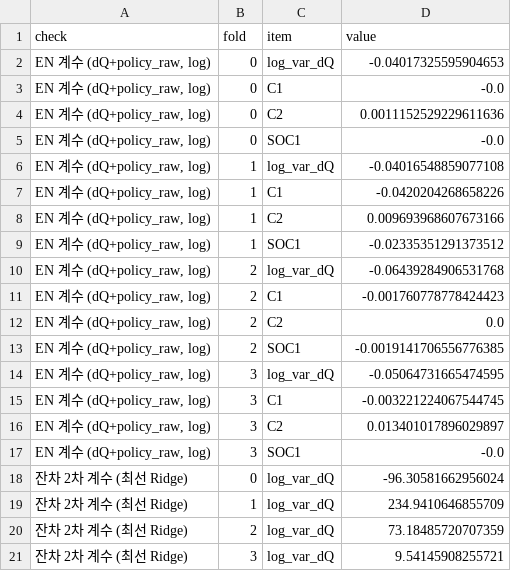
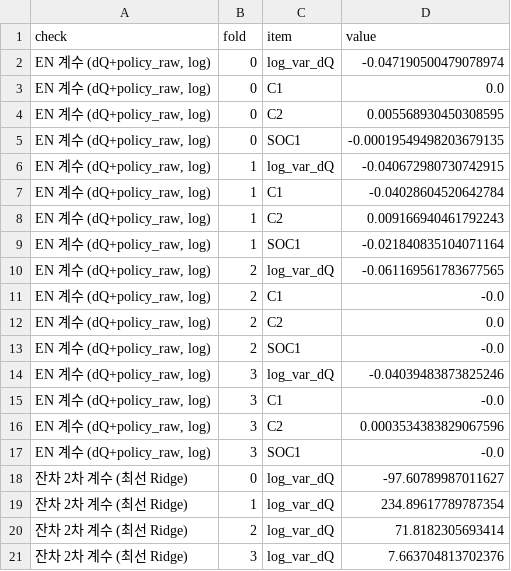
Before and after one commit to minsol1/ess-battery-project, a CSV file: results/cv_diagnostics.csv, drawn as a sheet.

```diff
--- a/results/cv_diagnostics.csv
+++ b/results/cv_diagnostics.csv
@@ -1,21 +1,21 @@
 check,fold,item,value
-"EN 계수 (dQ+policy_raw, log)",0,log_var_dQ,-0.04017325595904653
-"EN 계수 (dQ+policy_raw, log)",0,C1,-0.0
-"EN 계수 (dQ+policy_raw, log)",0,C2,0.0011152529229611636
-"EN 계수 (dQ+policy_raw, log)",0,SOC1,-0.0
-"EN 계수 (dQ+policy_raw, log)",1,log_var_dQ,-0.04016548859077108
-"EN 계수 (dQ+policy_raw, log)",1,C1,-0.0420204268658226
-"EN 계수 (dQ+policy_raw, log)",1,C2,0.009693968607673166
-"EN 계수 (dQ+policy_raw, log)",1,SOC1,-0.02335351291373512
-"EN 계수 (dQ+policy_raw, log)",2,log_var_dQ,-0.06439284906531768
-"EN 계수 (dQ+policy_raw, log)",2,C1,-0.001760778778424423
+"EN 계수 (dQ+policy_raw, log)",0,log_var_dQ,-0.047190500479078974
+"EN 계수 (dQ+policy_raw, log)",0,C1,0.0
+"EN 계수 (dQ+policy_raw, log)",0,C2,0.005568930450308595
+"EN 계수 (dQ+policy_raw, log)",0,SOC1,-0.00019549498203679135
+"EN 계수 (dQ+policy_raw, log)",1,log_var_dQ,-0.040672980730742915
+"EN 계수 (dQ+policy_raw, log)",1,C1,-0.04028604520642784
+"EN 계수 (dQ+policy_raw, log)",1,C2,0.009166940461792243
+"EN 계수 (dQ+policy_raw, log)",1,SOC1,-0.021840835104071164
+"EN 계수 (dQ+policy_raw, log)",2,log_var_dQ,-0.061169561783677565
+"EN 계수 (dQ+policy_raw, log)",2,C1,-0.0
 "EN 계수 (dQ+policy_raw, log)",2,C2,0.0
-"EN 계수 (dQ+policy_raw, log)",2,SOC1,-0.0019141706556776385
-"EN 계수 (dQ+policy_raw, log)",3,log_var_dQ,-0.05064731665474595
-"EN 계수 (dQ+policy_raw, log)",3,C1,-0.003221224067544745
-"EN 계수 (dQ+policy_raw, log)",3,C2,0.013401017896029897
+"EN 계수 (dQ+policy_raw, log)",2,SOC1,-0.0
+"EN 계수 (dQ+policy_raw, log)",3,log_var_dQ,-0.04039483873825246
+"EN 계수 (dQ+policy_raw, log)",3,C1,-0.0
+"EN 계수 (dQ+policy_raw, log)",3,C2,0.0003534383829067596
 "EN 계수 (dQ+policy_raw, log)",3,SOC1,-0.0
-잔차 2차 계수 (최선 Ridge),0,log_var_dQ,-96.30581662956024
-잔차 2차 계수 (최선 Ridge),1,log_var_dQ,234.9410646855709
-잔차 2차 계수 (최선 Ridge),2,log_var_dQ,73.18485720707359
-잔차 2차 계수 (최선 Ridge),3,log_var_dQ,9.54145908255721
+잔차 2차 계수 (최선 Ridge),0,log_var_dQ,-97.60789987011627
+잔차 2차 계수 (최선 Ridge),1,log_var_dQ,234.89617789787354
+잔차 2차 계수 (최선 Ridge),2,log_var_dQ,71.8182305693414
+잔차 2차 계수 (최선 Ridge),3,log_var_dQ,7.663704813702376
```
Also changed, not shown: results/cv_comparison.csv, results/model_performance.csv, 30 other files.
